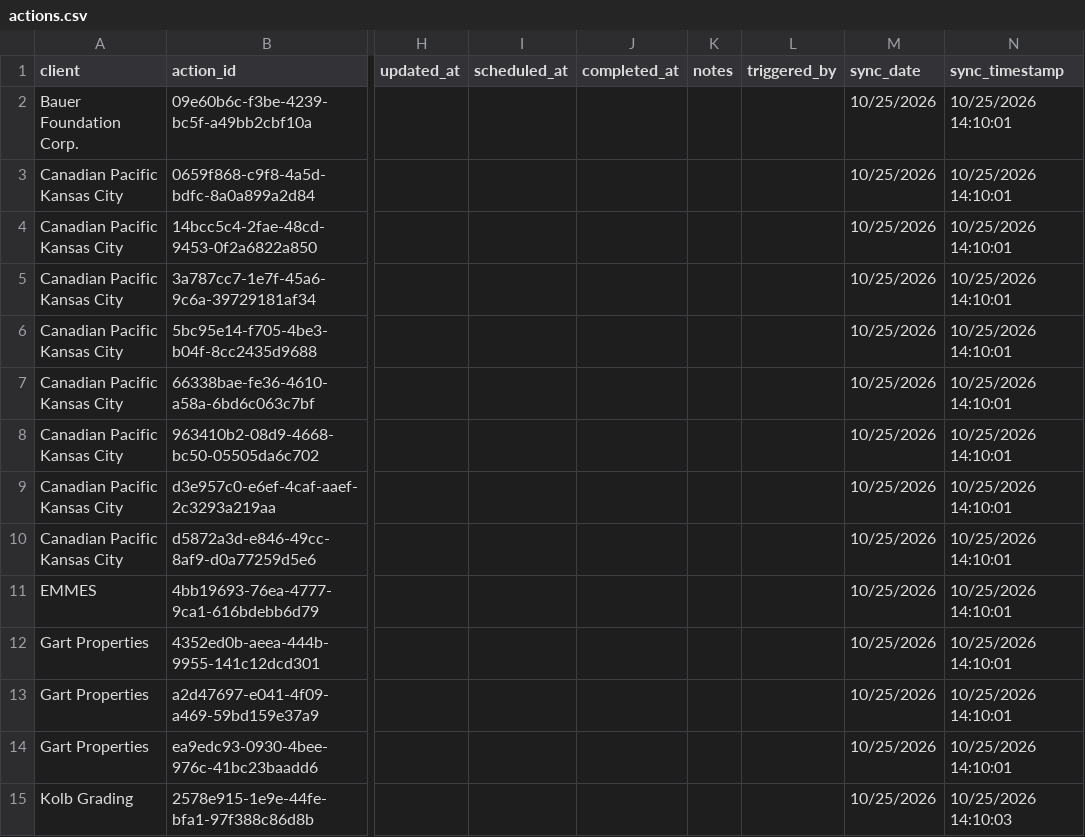
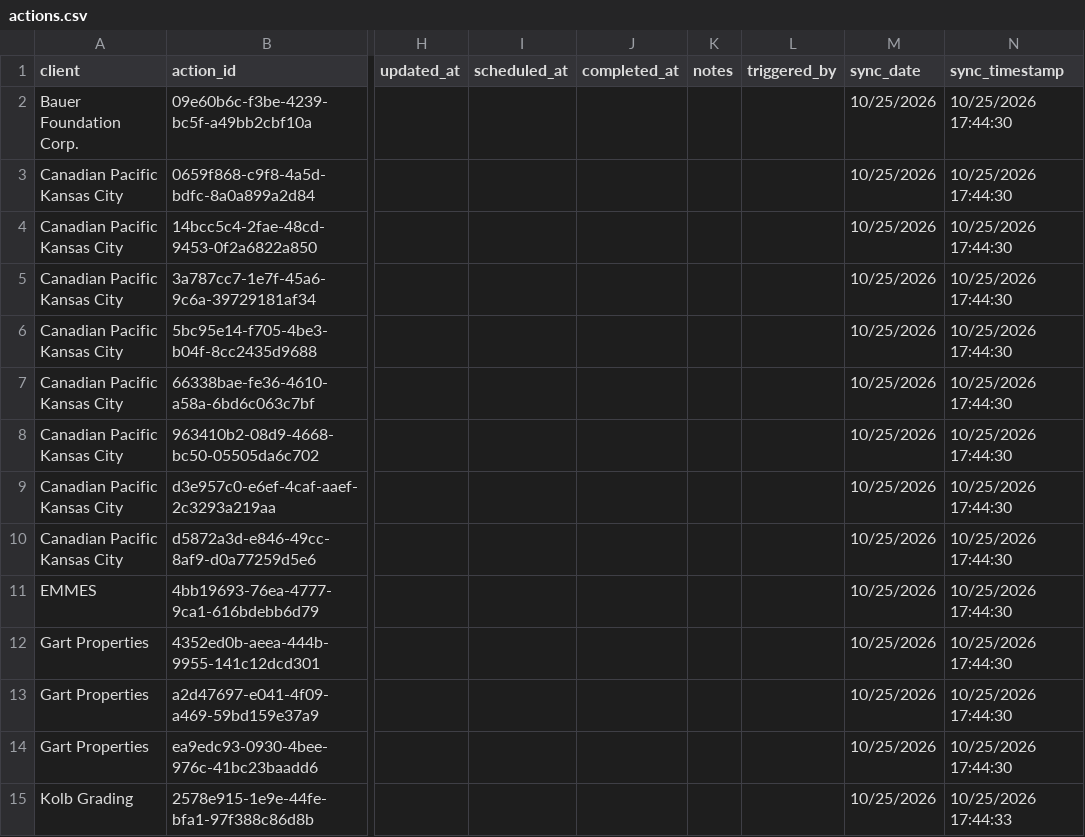
Before and after one commit to PhilipIrving/hubcertsecure, a CSV file: data/evident/actions.csv, drawn as a sheet; only a part is shown, gaps mark what is left out; the diff covers the shown part only; the diff names each change by its address in the sheet, - before the commit and + after, or states it on an @@ line.

```diff
--- a/data/evident/actions.csv
+++ b/data/evident/actions.csv
-N2:N14 (sync_timestamp): 10/25/2026 14:10:01
+N2:N14 (sync_timestamp): 10/25/2026 17:44:30
-N15 (sync_timestamp): 10/25/2026 14:10:03
+N15 (sync_timestamp): 10/25/2026 17:44:33
```
Also changed, not shown: 12 added rows and 25 edited cells elsewhere in this file, data/evident/sync_metadata.csv, 25 other files.
